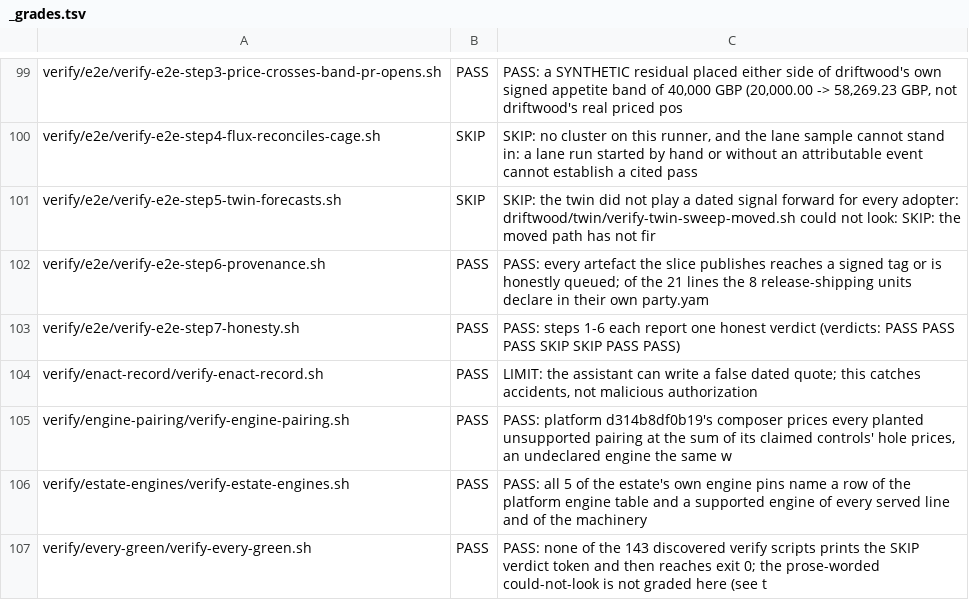
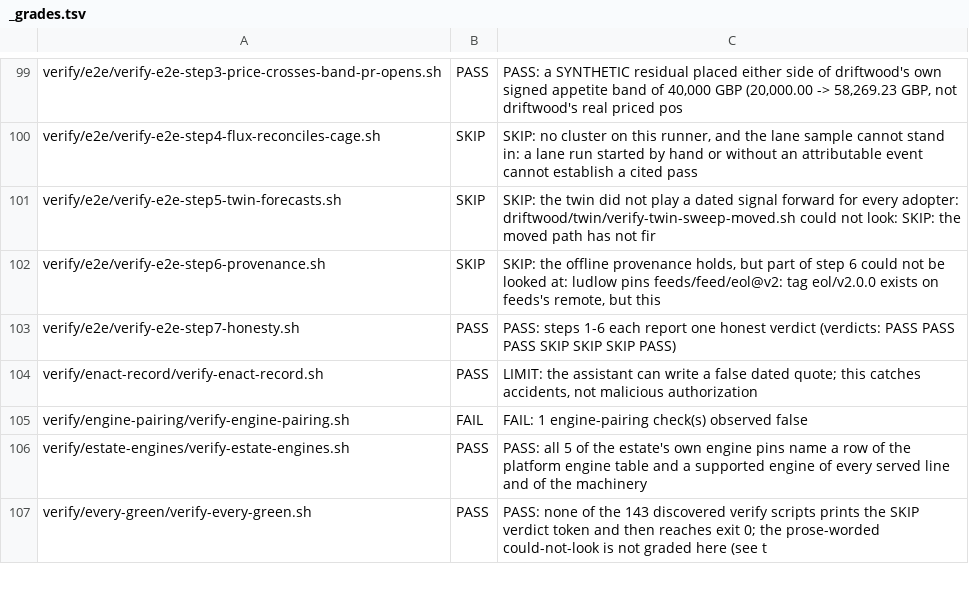
Before and after one commit to policy-as-versioned-flux/policy-as-versioned-flux, a TSV file: talk/captures/_grades.tsv, drawn as a sheet; only a part is shown, gaps mark what is left out; the diff covers the shown part only.

Commit message:
truth: record run 414 [skip ci]

```diff
--- a/talk/captures/_grades.tsv
+++ b/talk/captures/_grades.tsv
@@ -101,6 +101,6 @@ verify/e2e/verify-e2e-step4-flux-reconciles-cage.sh	SKIP	SKIP: no cluster on thi
 verify/e2e/verify-e2e-step5-twin-forecasts.sh	SKIP	SKIP: the twin did not play a dated signal forward for every adopter: driftwood/twin/verify-twin-sweep-moved.sh could not look: SKIP: the moved path has not fir
-verify/e2e/verify-e2e-step6-provenance.sh	PASS	PASS: every artefact the slice publishes reaches a signed tag or is honestly queued; of the 21 lines the 8 release-shipping units declare in their own party.yam
-verify/e2e/verify-e2e-step7-honesty.sh	PASS	PASS: steps 1-6 each report one honest verdict (verdicts: PASS PASS PASS SKIP SKIP PASS PASS)
+verify/e2e/verify-e2e-step6-provenance.sh	SKIP	SKIP: the offline provenance holds, but part of step 6 could not be looked at: ludlow pins feeds/feed/eol@v2: tag eol/v2.0.0 exists on feeds's remote, but this
+verify/e2e/verify-e2e-step7-honesty.sh	PASS	PASS: steps 1-6 each report one honest verdict (verdicts: PASS PASS PASS SKIP SKIP SKIP PASS)
 verify/enact-record/verify-enact-record.sh	PASS	LIMIT: the assistant can write a false dated quote; this catches accidents, not malicious authorization
-verify/engine-pairing/verify-engine-pairing.sh	PASS	PASS: platform d314b8df0b19's composer prices every planted unsupported pairing at the sum of its claimed controls' hole prices, an undeclared engine the same w
+verify/engine-pairing/verify-engine-pairing.sh	FAIL	FAIL: 1 engine-pairing check(s) observed false
 verify/estate-engines/verify-estate-engines.sh	PASS	PASS: all 5 of the estate's own engine pins name a row of the platform engine table and a supported engine of every served line and of the machinery
```
Also changed, not shown: 17 edited cells elsewhere in this file, 44 other files.
